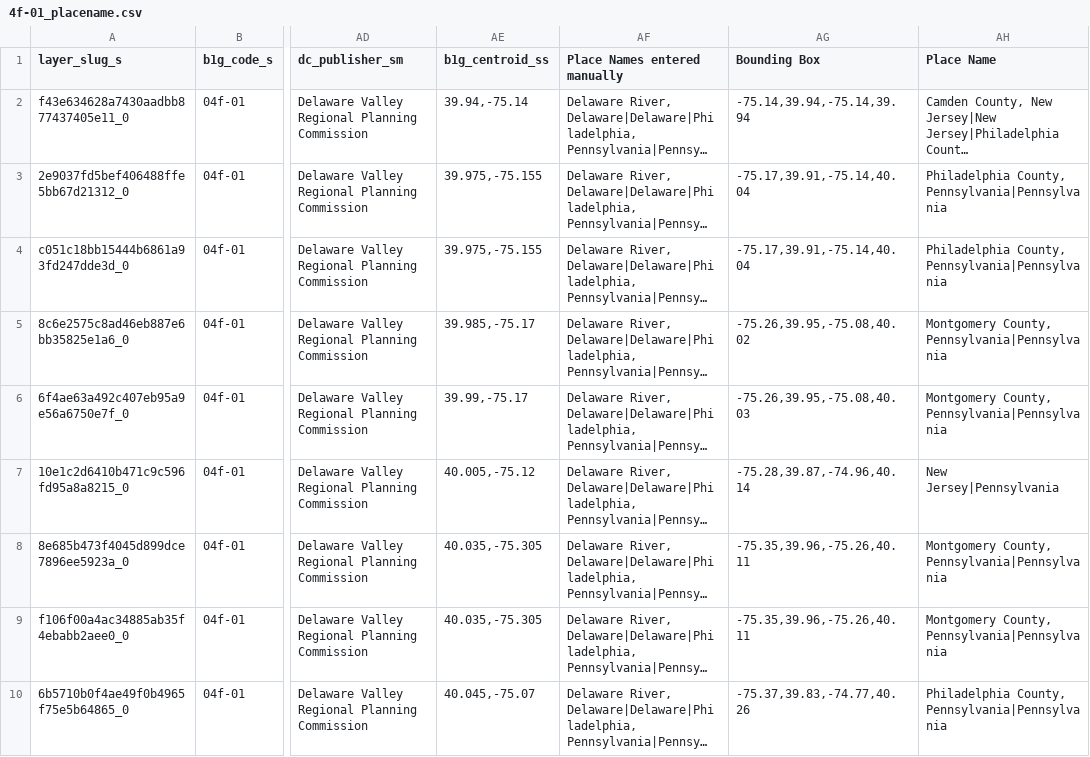
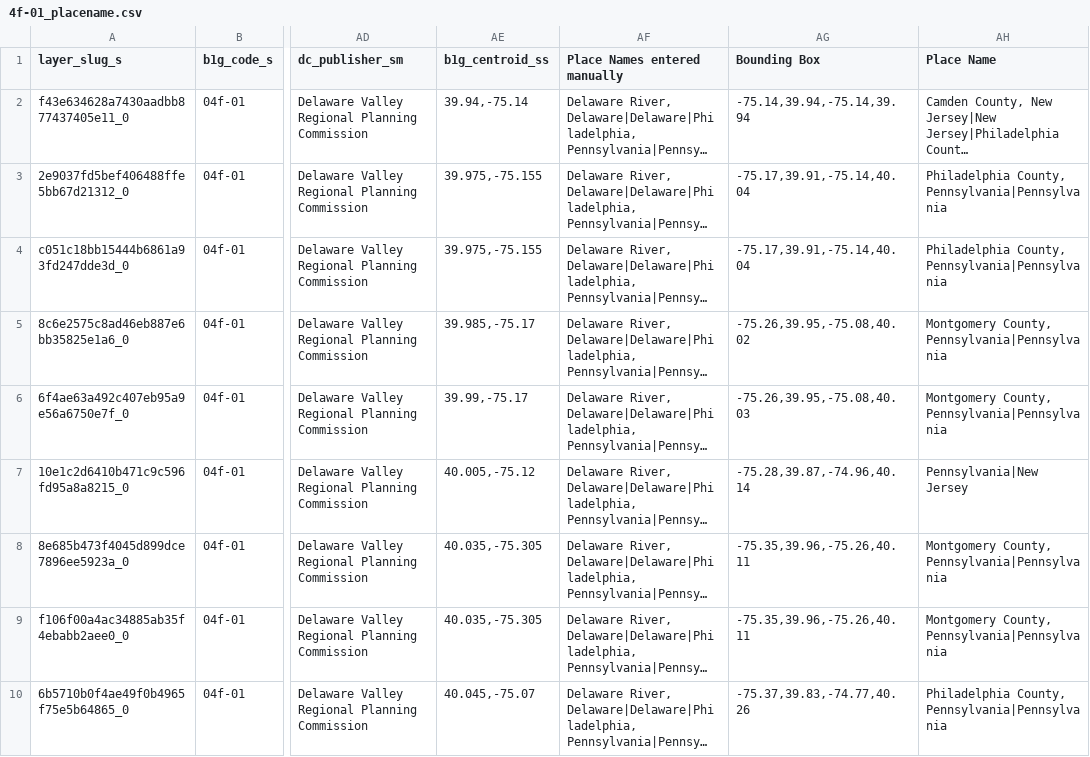
Before and after one commit to geobtaa/bbox_to_placename, a CSV file: data/Merged/4f-01_placename.csv, drawn as a sheet; only a part is shown, gaps mark what is left out; long unchanged cells end in …; the diff covers the shown part only; the diff names each change by its address in the sheet, - before the commit and + after, or states it on an @@ line.

```diff
--- a/data/Merged/4f-01_placename.csv
+++ b/data/Merged/4f-01_placename.csv
-AH7 (Place Name): New Jersey|Pennsylvania
+AH7 (Place Name): Pennsylvania|New Jersey
```
Also changed, not shown: 26 edited cells elsewhere in this file, data/Merged/Maryland_placename.csv, 1 other file.
